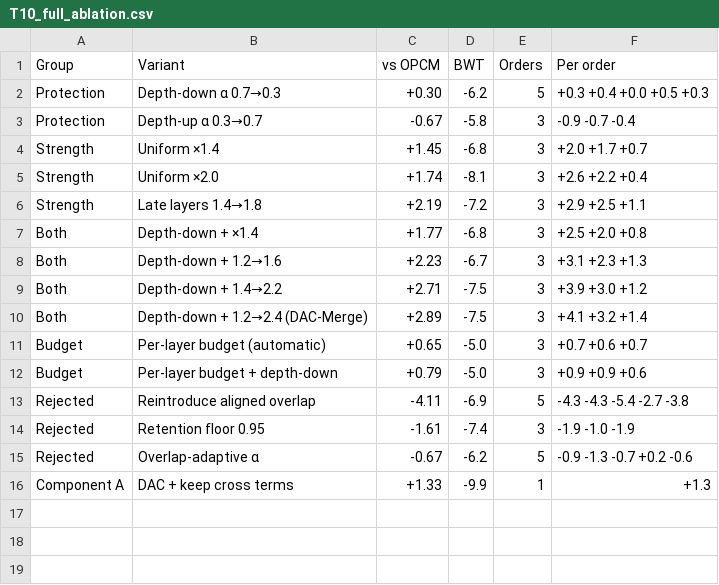
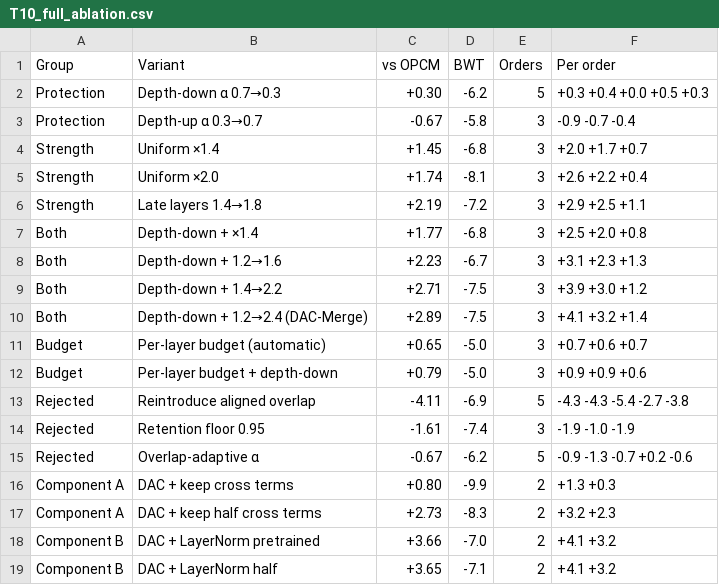
Before and after one commit to alekhya03v/cmm-depth-adaptive, a CSV file: results/paper/tables/T10_full_ablation.csv, drawn as a sheet.

Commit message:
Final results: all pipelines, memory, layer ablation

```diff
--- a/results/paper/tables/T10_full_ablation.csv
+++ b/results/paper/tables/T10_full_ablation.csv
@@ -15,2 +15,5 @@ Rejected,Retention floor 0.95,-1.61,-7.4,3,-1.9 -1.0 -1.9
 Rejected,Overlap-adaptive α,-0.67,-6.2,5,-0.9 -1.3 -0.7 +0.2 -0.6
-Component A,DAC + keep cross terms,+1.33,-9.9,1,+1.3
+Component A,DAC + keep cross terms,+0.80,-9.9,2,+1.3 +0.3
+Component A,DAC + keep half cross terms,+2.73,-8.3,2,+3.2 +2.3
+Component B,DAC + LayerNorm pretrained,+3.66,-7.0,2,+4.1 +3.2
+Component B,DAC + LayerNorm half,+3.65,-7.1,2,+4.1 +3.2
```
Also changed, not shown: results/paper/tables/T11_literature_comparison.csv, 34 other files.
